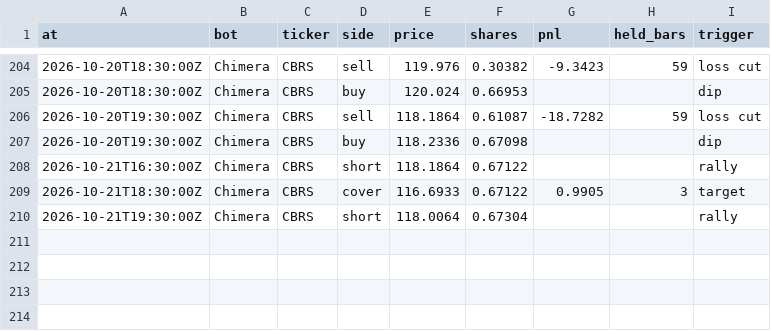
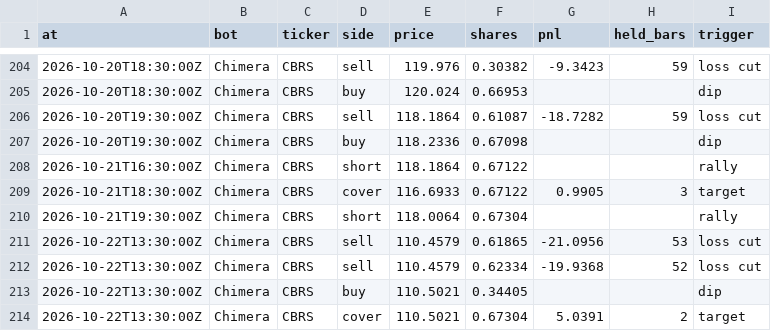
Before and after one commit to BlackEagleFin/Chimera-vs-Hold, a CSV file: trades.csv, drawn as a sheet; only a part is shown, gaps mark what is left out.

```diff
--- a/trades.csv
+++ b/trades.csv
@@ -210 +210,5 @@ at,bot,ticker,side,price,shares,pnl,held_bars,trigger
 2026-10-21T19:30:00Z,Chimera,CBRS,short,118.0064,0.67304,,,rally
+2026-10-22T13:30:00Z,Chimera,CBRS,sell,110.4579,0.61865,-21.0956,53,loss cut
+2026-10-22T13:30:00Z,Chimera,CBRS,sell,110.4579,0.62334,-19.9368,52,loss cut
+2026-10-22T13:30:00Z,Chimera,CBRS,buy,110.5021,0.34405,,,dip
+2026-10-22T13:30:00Z,Chimera,CBRS,cover,110.5021,0.67304,5.0391,2,target
```
Also changed, not shown: 2 other files.
